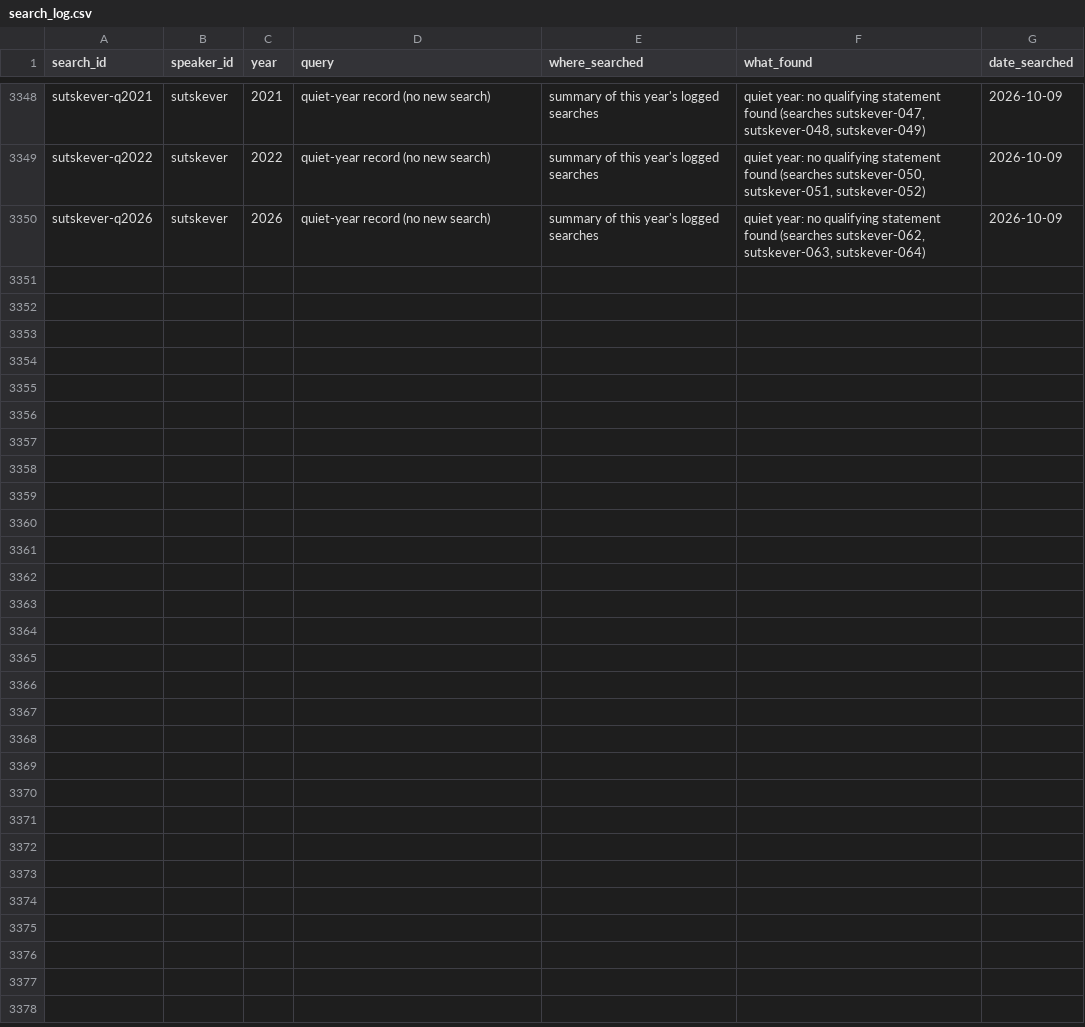
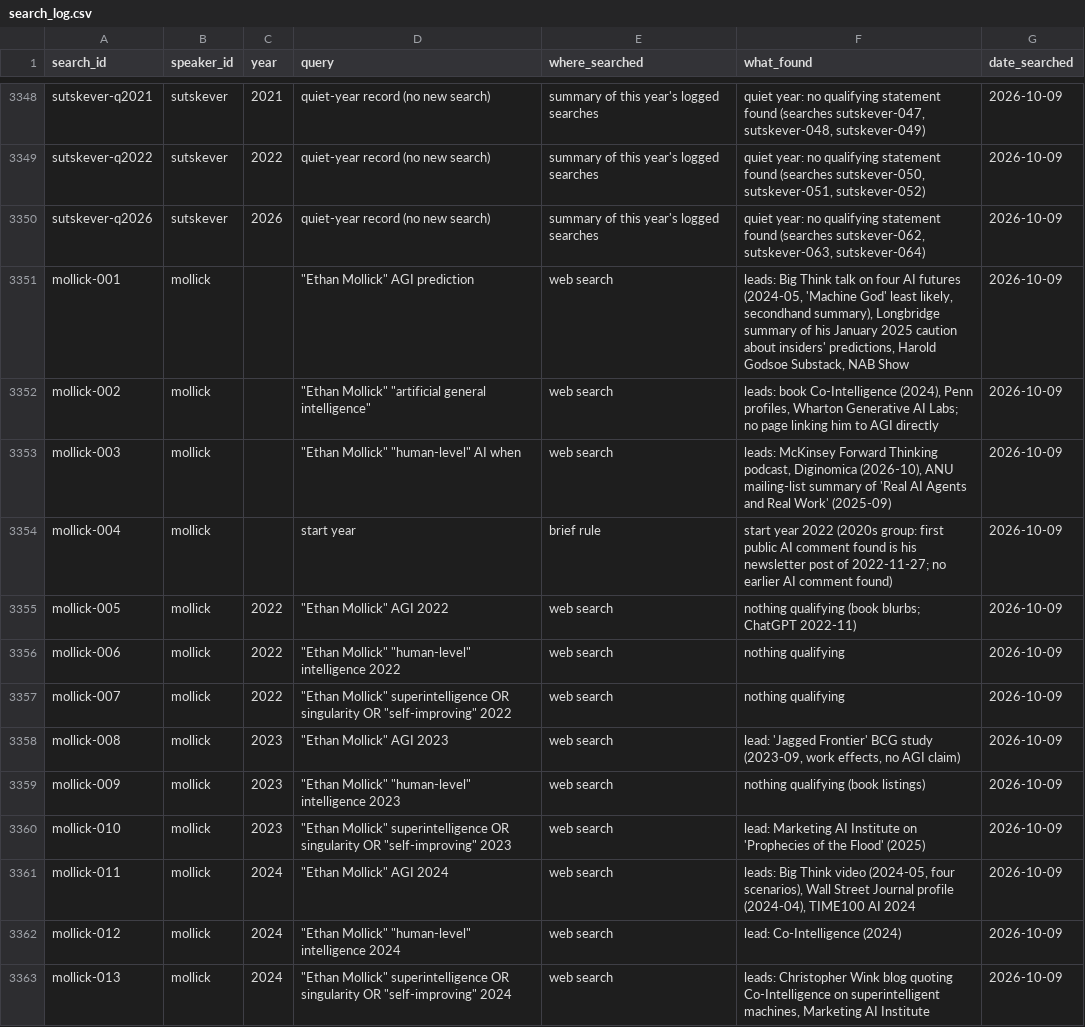
Before and after one commit to jfredson/agi-zeitgeist, a CSV file: data/search_log.csv, drawn as a sheet; only a part is shown, gaps mark what is left out; the diff covers the shown part only; the diff names each change by its address in the sheet, - before the commit and + after, or states it on an @@ line.

```diff
--- a/data/search_log.csv
+++ b/data/search_log.csv
+row 3351: mollick-001 | mollick |  | "Ethan Mollick" AGI prediction | web search | leads: Big Think talk on four AI futures (2024-05, 'Machine God' least likely, secondhand summary), Longbridge summary of his January 2025 caution about insiders' predictions, Harold Godsoe Substack, NAB Show | 2026-10-09
+row 3352: mollick-002 | mollick |  | "Ethan Mollick" "artificial general intelligence" | web search | leads: book Co-Intelligence (2024), Penn profiles, Wharton Generative AI Labs; no page linking him to AGI directly | 2026-10-09
+row 3353: mollick-003 | mollick |  | "Ethan Mollick" "human-level" AI when | web search | leads: McKinsey Forward Thinking podcast, Diginomica (2026-10), ANU mailing-list summary of 'Real AI Agents and Real Work' (2025-09) | 2026-10-09
+row 3354: mollick-004 | mollick |  | start year | brief rule | start year 2022 (2020s group: first public AI comment found is his newsletter post of 2022-11-27; no earlier AI comment found) | 2026-10-09
+row 3355: mollick-005 | mollick | 2022 | "Ethan Mollick" AGI 2022 | web search | nothing qualifying (book blurbs; ChatGPT 2022-11) | 2026-10-09
+row 3356: mollick-006 | mollick | 2022 | "Ethan Mollick" "human-level" intelligence 2022 | web search | nothing qualifying | 2026-10-09
+row 3357: mollick-007 | mollick | 2022 | "Ethan Mollick" superintelligence OR singularity OR "self-improving" 2022 | web search | nothing qualifying | 2026-10-09
+row 3358: mollick-008 | mollick | 2023 | "Ethan Mollick" AGI 2023 | web search | lead: 'Jagged Frontier' BCG study (2023-09, work effects, no AGI claim) | 2026-10-09
+row 3359: mollick-009 | mollick | 2023 | "Ethan Mollick" "human-level" intelligence 2023 | web search | nothing qualifying (book listings) | 2026-10-09
+row 3360: mollick-010 | mollick | 2023 | "Ethan Mollick" superintelligence OR singularity OR "self-improving" 2023 | web search | lead: Marketing AI Institute on 'Prophecies of the Flood' (2025) | 2026-10-09
+row 3361: mollick-011 | mollick | 2024 | "Ethan Mollick" AGI 2024 | web search | leads: Big Think video (2024-05, four scenarios), Wall Street Journal profile (2024-04), TIME100 AI 2024 | 2026-10-09
+row 3362: mollick-012 | mollick | 2024 | "Ethan Mollick" "human-level" intelligence 2024 | web search | lead: Co-Intelligence (2024) | 2026-10-09
+row 3363: mollick-013 | mollick | 2024 | "Ethan Mollick" superintelligence OR singularity OR "self-improving" 2024 | web search | leads: Christopher Wink blog quoting Co-Intelligence on superintelligent machines, Marketing AI Institute | 2026-10-09
```
Also changed, not shown: 12 added rows elsewhere in this file, 1 other file.
